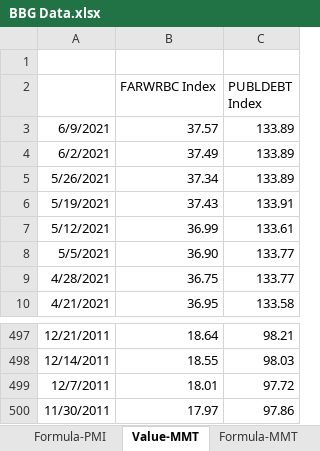
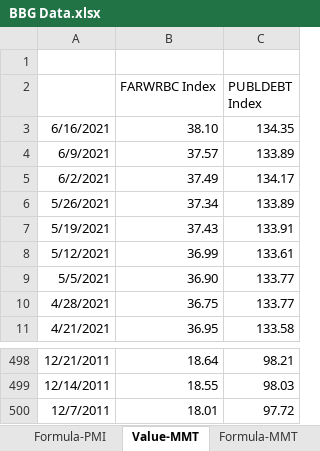
Before and after one commit to DT345/hello-world, an Excel workbook: BBG Data.xlsx, sheet Value-MMT, drawn as a sheet; only a part is shown, gaps mark what is left out; values as stored, in another font and other column widths than the file's, no borders; removed rows and columns are numbered as before the commit, all else as after; the diff names each change by its address in the sheet, - before the commit and + after, or states it on an @@ line.

```diff
--- a/BBG Data.xlsx (sheet Value-MMT)
+++ b/BBG Data.xlsx (sheet Value-MMT)
+row 3: 6/16/2021 | 38.10 | 134.35
-C5 (PUBLDEBT Index): 133.89
+C5 (PUBLDEBT Index): 134.17
-row 500: 11/30/2011 | 17.97 | 97.86
```
Also changed, not shown: sheet Formula-MMT, sheet Formula-Daily, sheet Value-Daily, formulas that keep their value, 1 other file.
